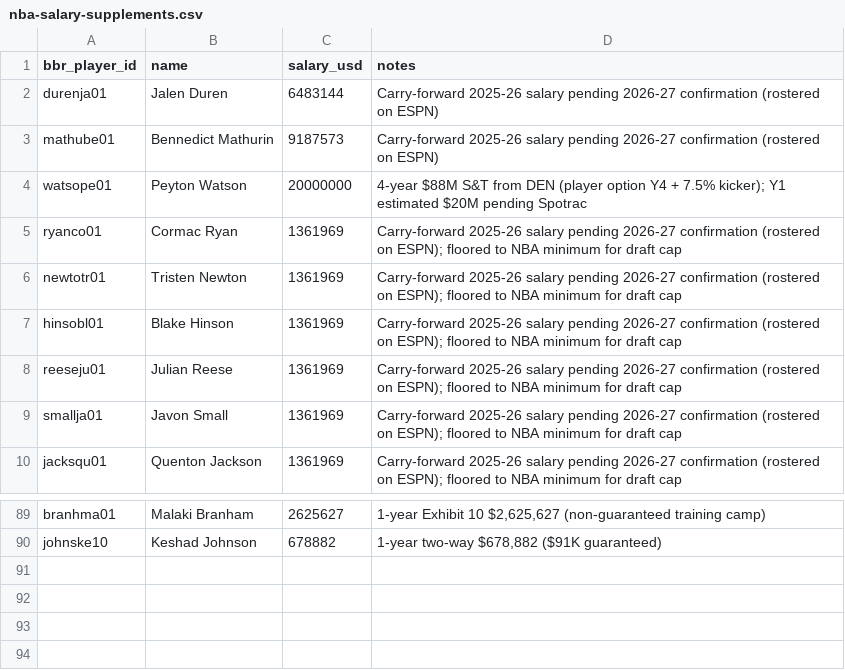
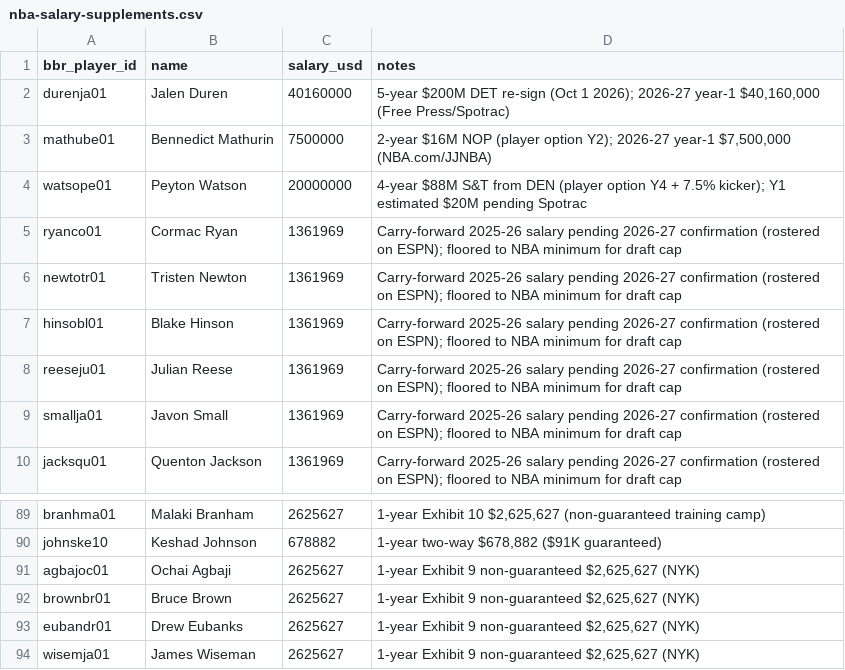
Before and after one commit to ballacademy/NBA-head-to-head-, a CSV file: data/manual/nba-salary-supplements.csv, drawn as a sheet; only a part is shown, gaps mark what is left out.

```diff
--- a/data/manual/nba-salary-supplements.csv
+++ b/data/manual/nba-salary-supplements.csv
@@ -1,4 +1,4 @@
 bbr_player_id,name,salary_usd,notes
-durenja01,Jalen Duren,6483144,Carry-forward 2025-26 salary pending 2026-27 confirmation (rostered on ESPN)
-mathube01,Bennedict Mathurin,9187573,Carry-forward 2025-26 salary pending 2026-27 confirmation (rostered on ESPN)
+durenja01,Jalen Duren,40160000,"5-year $200M DET re-sign (Oct 1 2026); 2026-27 year-1 $40,160,000 (Free Press/Spotrac)"
+mathube01,Bennedict Mathurin,7500000,"2-year $16M NOP (player option Y2); 2026-27 year-1 $7,500,000 (NBA.com/JJNBA)"
 watsope01,Peyton Watson,20000000,4-year $88M S&T from DEN (player option Y4 + 7.5% kicker); Y1 estimated $20M pending Spotrac
@@ -90 +90,5 @@ branhma01,Malaki Branham,2625627,"1-year Exhibit 10 $2,625,627 (non-guaranteed t
 johnske10,Keshad Johnson,678882,"1-year two-way $678,882 ($91K guaranteed)"
+agbajoc01,Ochai Agbaji,2625627,"1-year Exhibit 9 non-guaranteed $2,625,627 (NYK)"
+brownbr01,Bruce Brown,2625627,"1-year Exhibit 9 non-guaranteed $2,625,627 (NYK)"
+eubandr01,Drew Eubanks,2625627,"1-year Exhibit 9 non-guaranteed $2,625,627 (NYK)"
+wisemja01,James Wiseman,2625627,"1-year Exhibit 9 non-guaranteed $2,625,627 (NYK)"
```
Also changed, not shown: data/manual/nba-free-agent-signings.csv, data/manual/nba-salaries.csv, 5 other files.
